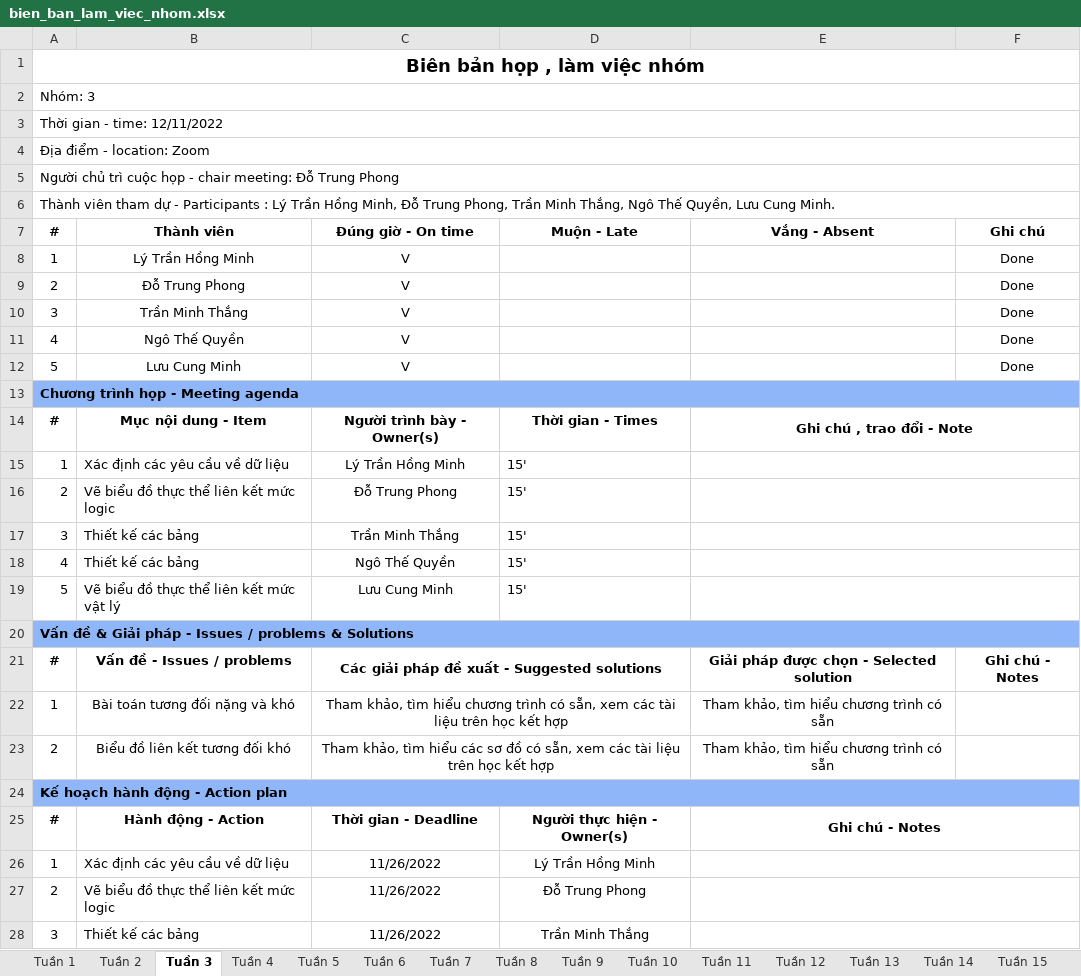
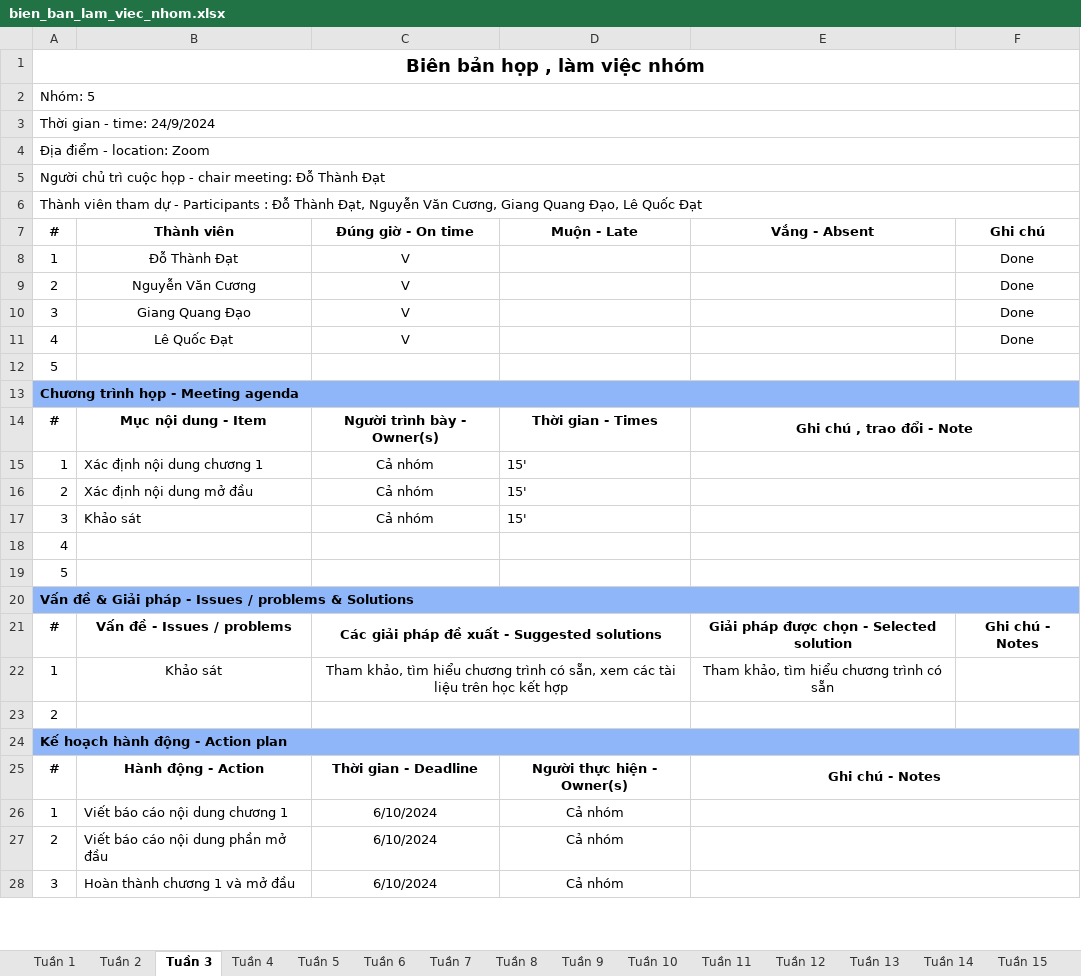
Before and after one commit to Dater03/ananas, an Excel workbook: bien_ban_lam_viec_nhom.xlsx, sheet Tuần 3, drawn as a sheet; only a part is shown; values as stored, in another font and other column widths than the file's, no borders; removed rows and columns are numbered as before the commit, all else as after; the diff covers the shown part only; the diff names each change by its address in the sheet, - before the commit and + after, or states it on an @@ line.

```diff
--- a/bien_ban_lam_viec_nhom.xlsx (sheet Tuần 3)
+++ b/bien_ban_lam_viec_nhom.xlsx (sheet Tuần 3)
-A2 (#): Nhóm: 3
+A2 (#): Nhóm: 5
-A3 (#): Thời gian - time: 12/11/2022
+A3 (#): Thời gian - time: 24/9/2024
-A5 (#): …meeting: Đỗ Trung Phong
+A5 (#): …meeting: Đỗ Thành Đạt
-A6 (#): …Participants : Lý Trần Hồng Minh, Đỗ Trung Phong, Trần Minh Thắng, Ngô Thế Quyền, Lưu Cung Minh.
+A6 (#): …Participants : Đỗ Thành Đạt, Nguyễn Văn Cương, Giang Quang Đạo, Lê Quốc Đạt
-B8 (Thành viên): Lý Trần Hồng Minh
+B8 (Thành viên): Đỗ Thành Đạt
-B9 (Thành viên): Đỗ Trung Phong
+B9 (Thành viên): Nguyễn Văn Cương
-B10 (Thành viên): Trần Minh Thắng
+B10 (Thành viên): Giang Quang Đạo
-B11 (Thành viên): Ngô Thế Quyền
+B11 (Thành viên): Lê Quốc Đạt
-row 12: 5 | Lưu Cung Minh | V |  |  | Done
+row 12: 5
-B15 (Thành viên): Xác định các yêu cầu về dữ liệu
+B15 (Thành viên): Xác định nội dung chương 1
-C15 (Đúng giờ - On time): Lý Trần Hồng Minh
+C15 (Đúng giờ - On time): Cả nhóm
-B16 (Thành viên): Vẽ biểu đồ thực thể liên kết mức logic
+B16 (Thành viên): Xác định nội dung mở đầu
-C16 (Đúng giờ - On time): Đỗ Trung Phong
+C16 (Đúng giờ - On time): Cả nhóm
-B17 (Thành viên): Thiết kế các bảng
+B17 (Thành viên): Khảo sát
-C17 (Đúng giờ - On time): Trần Minh Thắng
+C17 (Đúng giờ - On time): Cả nhóm
-row 18: 4 | Thiết kế các bảng | Ngô Thế Quyền | 15'
-row 19: 5 | Vẽ biểu đồ thực thể liên kết mức vật lý | Lưu Cung Minh | 15'
+row 18: 4
+row 19: 5
-B22 (Thành viên): Bài toán tương đối nặng và khó
+B22 (Thành viên): Khảo sát
-row 23: 2 | Biểu đồ liên kết tương đối khó | Tham khảo, tìm hiểu các sơ đồ có sẵn, xem các tài liệu trên học kết hợp |  | Tham khảo, tìm hiểu chương trình có sẵn
+row 23: 2
-B26 (Thành viên): Xác định các yêu cầu về dữ liệu
+B26 (Thành viên): Viết báo cáo nội dung chương 1
-C26:C28 (Đúng giờ - On time): 11/26/2022
+C26:C28 (Đúng giờ - On time): 6/10/2024
-D26 (Muộn - Late): Lý Trần Hồng Minh
+D26 (Muộn - Late): Cả nhóm
-B27 (Thành viên): Vẽ biểu đồ thực thể liên kết mức logic
+B27 (Thành viên): Viết báo cáo nội dung phần mở đầu
-D27 (Muộn - Late): Đỗ Trung Phong
+D27 (Muộn - Late): Cả nhóm
-B28 (Thành viên): Thiết kế các bảng
+B28 (Thành viên): Hoàn thành chương 1 và mở đầu
-D28 (Muộn - Late): Trần Minh Thắng
+D28 (Muộn - Late): Cả nhóm
```
Also changed, not shown: 1 added row, 1 removed row and 10 edited cells elsewhere in this sheet, sheet Tuần 7, sheet Tuần 6, sheet Tuần 5, sheet Tuần 4, sheet Tuần 2, sheet Tuần 1, ke_hoach_lam_viec.xlsx, 2 other files.
